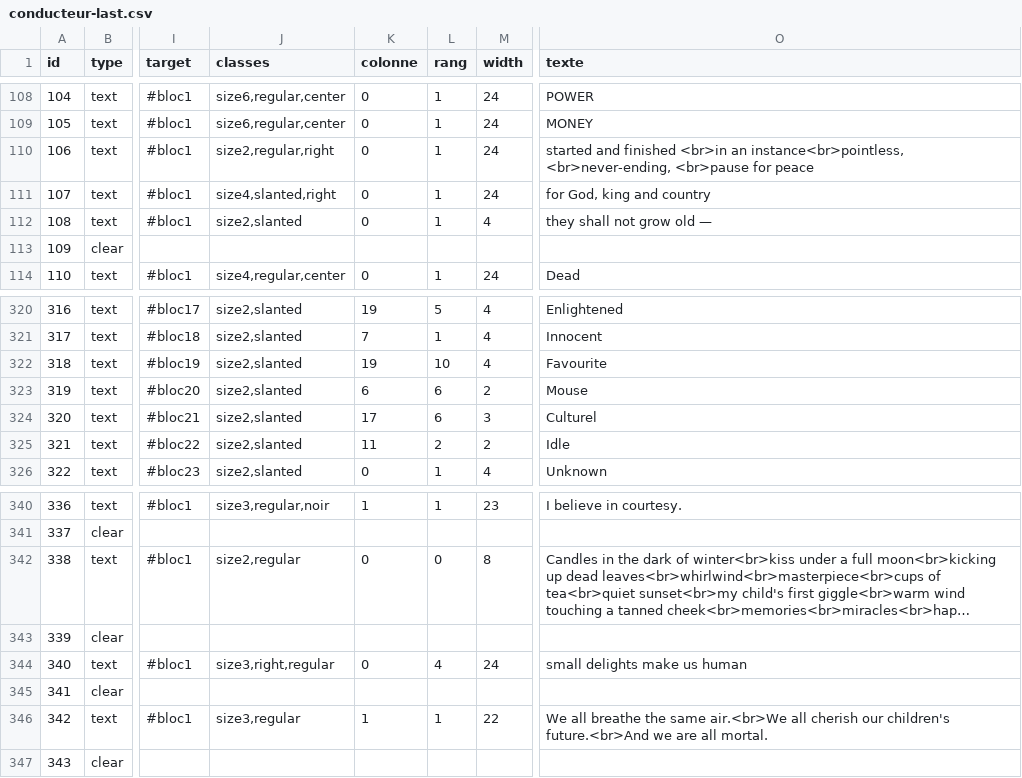
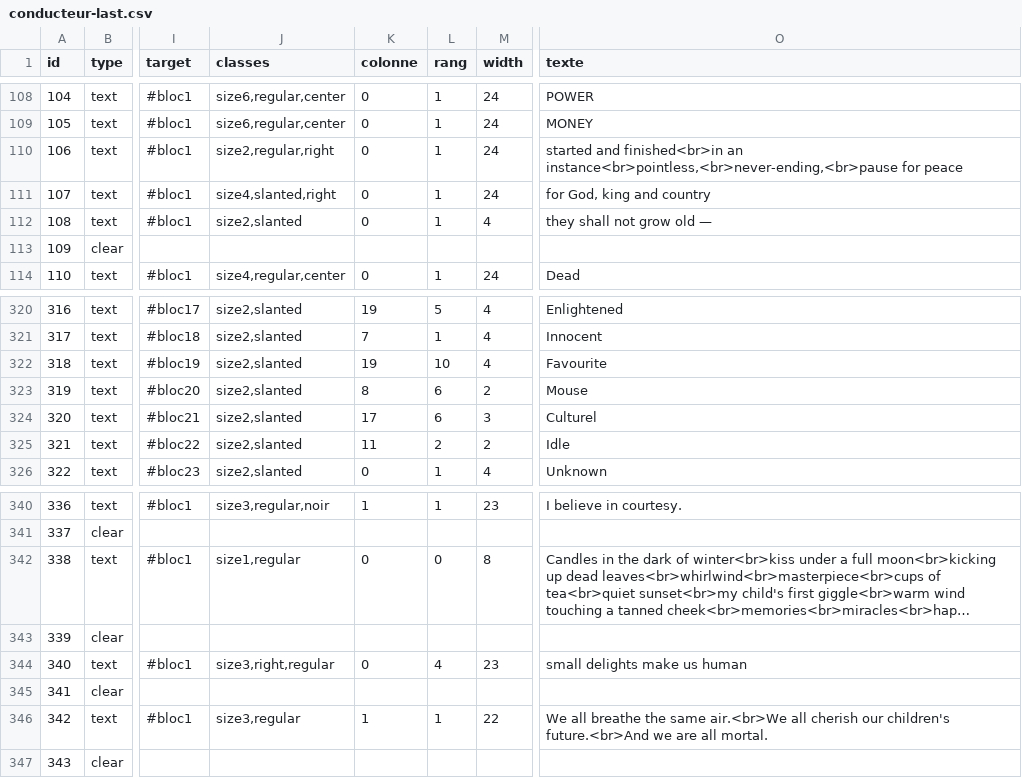
Before and after one commit to HEAR/LDF-A-Richer-Dust, a CSV file: public/assets/csv/conducteur-last.csv, drawn as a sheet; only a part is shown, gaps mark what is left out; long unchanged cells end in …; the diff covers the shown part only; the diff names each change by its address in the sheet, - before the commit and + after, or states it on an @@ line.

```diff
--- a/public/assets/csv/conducteur-last.csv
+++ b/public/assets/csv/conducteur-last.csv
-O110 (texte): started and finished <br>in an instance<br>pointless, <br>never-ending, <br>pause for peace
+O110 (texte): started and finished<br>in an instance<br>pointless,<br>never-ending,<br>pause for peace
-K323 (colonne): 6
+K323 (colonne): 8
-J342 (classes): size2,regular
+J342 (classes): size1,regular
-M344 (width): 24
+M344 (width): 23
```
Also changed, not shown: 2 added rows, 2 removed rows and 48 edited cells elsewhere in this file, 1 other file.
